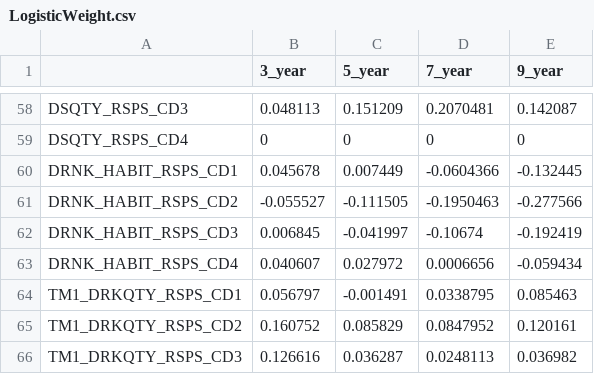
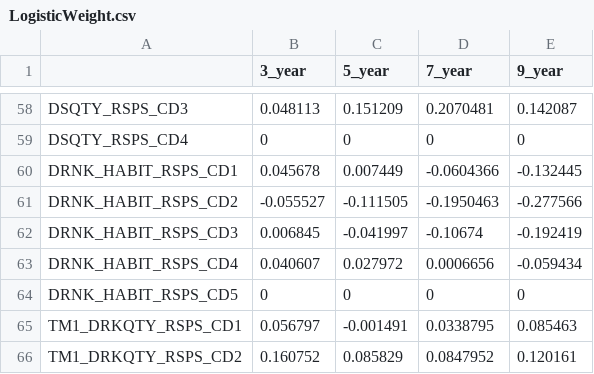
Before and after one commit to Ronal92/-Diabetes-Probability-Prediction-System, a CSV file: LogisticWeight.csv, drawn as a sheet; only a part is shown, gaps mark what is left out; the shorter side is filled out with more unchanged rows.

Commit message:
complete calculate Logistic Result

```diff
--- a/LogisticWeight.csv
+++ b/LogisticWeight.csv
@@ -63,2 +63,3 @@ DRNK_HABIT_RSPS_CD3,0.006845,-0.041997,-0.10674,-0.192419
 DRNK_HABIT_RSPS_CD4,0.040607,0.027972,0.0006656,-0.059434
+DRNK_HABIT_RSPS_CD5,0,0,0,0
 TM1_DRKQTY_RSPS_CD1,0.056797,-0.001491,0.0338795,0.085463
```
Also changed, not shown: 2 other files.
